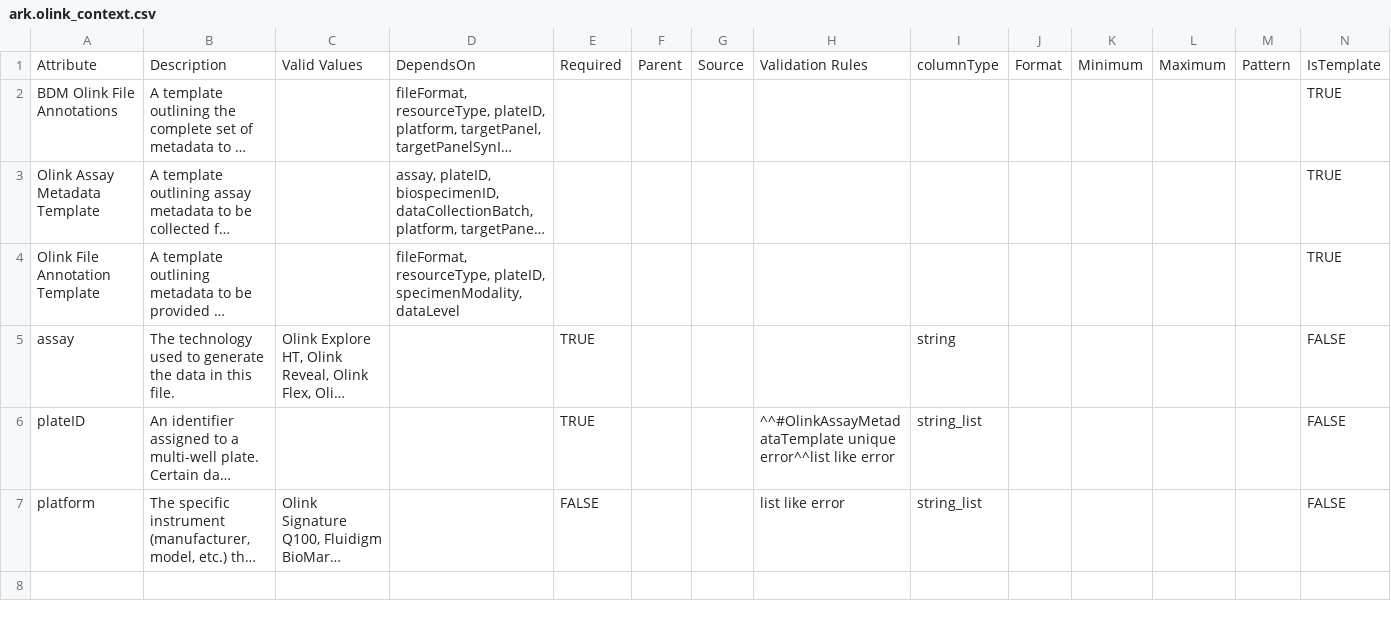
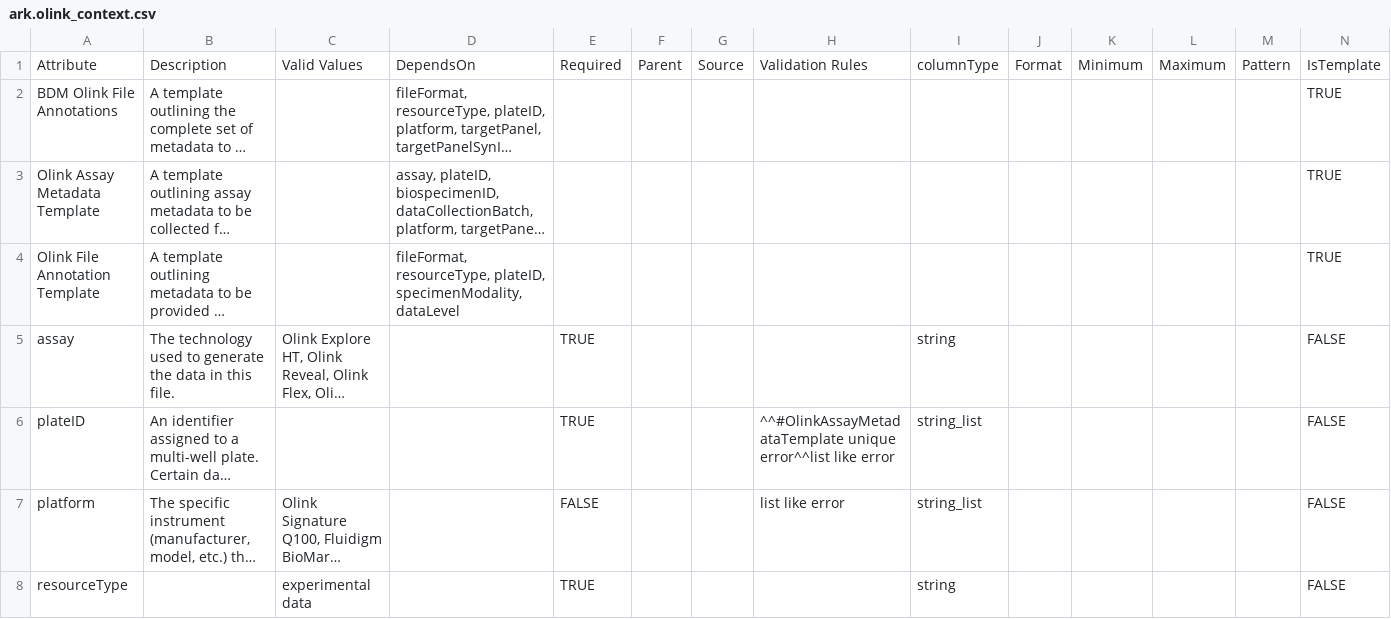
Before and after one commit to ARK-Portal/data_model, a CSV file: model_contexts/olink/ark.olink_context.csv, drawn as a sheet; long unchanged cells end in …; the diff names each change by its address in the sheet, - before the commit and + after, or states it on an @@ line.

```diff
--- a/model_contexts/olink/ark.olink_context.csv
+++ b/model_contexts/olink/ark.olink_context.csv
+row 8: resourceType |  | experimental data |  | TRUE |  |  |  | string |  |  |  |  | FALSE
```
Also changed, not shown: ark.all_attributes.csv, model_contexts/cytometry/ark.cytometry_context.csv, 1 other file.
